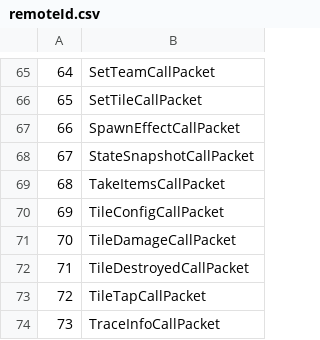
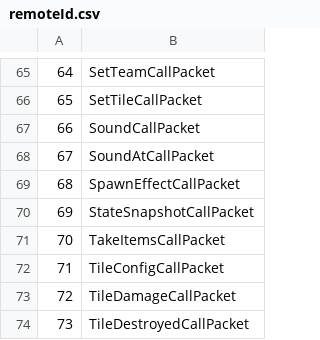
Before and after one commit to way-zer/ScriptAgentStandalone, a CSV file: scripts/mindustryProxy/res/remoteId.csv, drawn as a sheet; only a part is shown, gaps mark what is left out; the shorter side is filled out with more unchanged rows; addresses are those after the commit; the diff names each change by its address in the sheet, - before the commit and + after, or states it on an @@ line.

Commit message:
:sparkles: (mindustryProxy) 更新适配129

```diff
--- a/scripts/mindustryProxy/res/remoteId.csv
+++ b/scripts/mindustryProxy/res/remoteId.csv
+row 67: 66 | SoundCallPacket
+row 68: 67 | SoundAtCallPacket
@@ column A renumbered from row 69 down @@
```
Also changed, not shown: 4 other files.
